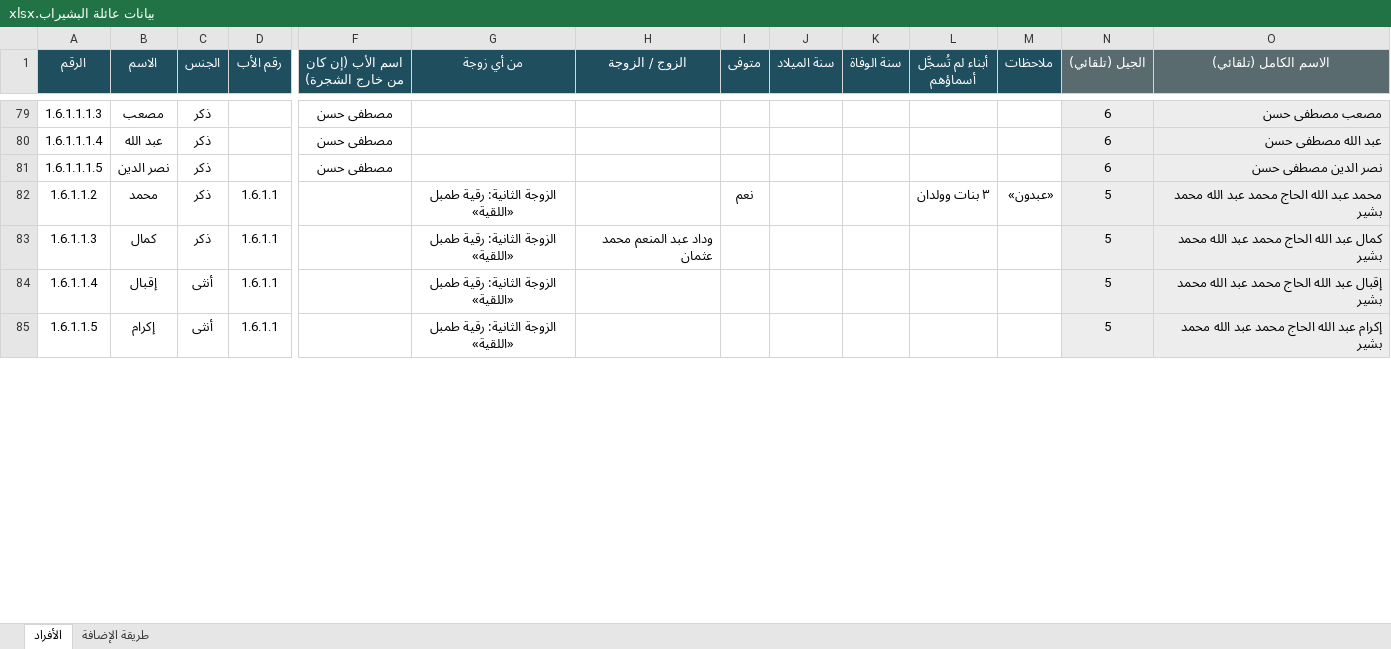
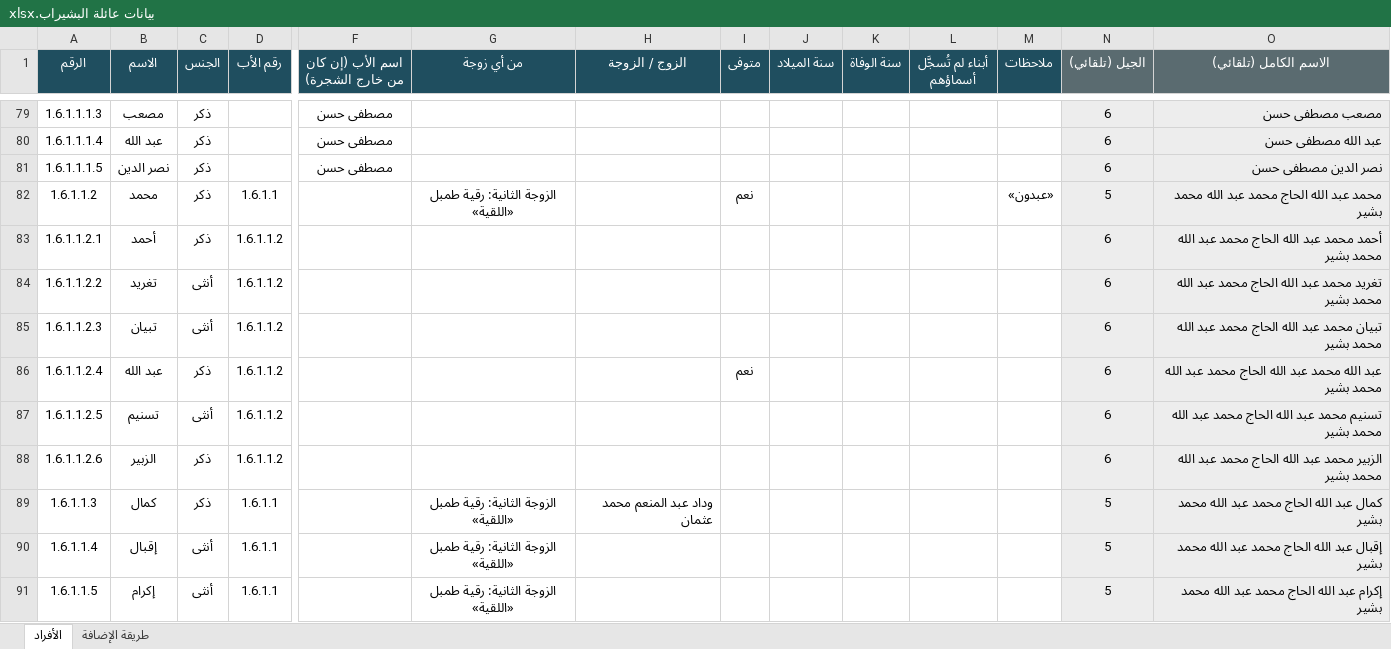
Before and after one commit to abdulhadibasheer11-debug/bashirab-family, an Excel workbook: source/بيانات عائلة البشيراب.xlsx, sheet الأفراد, drawn as a sheet; only a part is shown, gaps mark what is left out; values as stored, in another font and other column widths than the file's, no borders; rows hold the shown columns only; the diff covers the shown part only; the diff names each change by its address in the sheet, - before the commit and + after, or states it on an @@ line.

```diff
--- a/source/بيانات عائلة البشيراب.xlsx (sheet الأفراد)
+++ b/source/بيانات عائلة البشيراب.xlsx (sheet الأفراد)
-L82 (أبناء لم تُسجَّل أسماؤهم): ٣ بنات وولدان
+L82 (أبناء لم تُسجَّل أسماؤهم): (empty)
+row 83: 1.6.1.1.2.1 | أحمد | ذكر | 1.6.1.1.2 |  |  |  |  |  |  |  |  | 6 | أحمد محمد عبد الله الحاج محمد عبد الله محمد بشير
+row 84: 1.6.1.1.2.2 | تغريد | أنثى | 1.6.1.1.2 |  |  |  |  |  |  |  |  | 6 | تغريد محمد عبد الله الحاج محمد عبد الله محمد بشير
+row 85: 1.6.1.1.2.3 | تبيان | أنثى | 1.6.1.1.2 |  |  |  |  |  |  |  |  | 6 | تبيان محمد عبد الله الحاج محمد عبد الله محمد بشير
+row 86: 1.6.1.1.2.4 | عبد الله | ذكر | 1.6.1.1.2 |  |  |  | نعم |  |  |  |  | 6 | عبد الله محمد عبد الله الحاج محمد عبد الله محمد بشير
+row 87: 1.6.1.1.2.5 | تسنيم | أنثى | 1.6.1.1.2 |  |  |  |  |  |  |  |  | 6 | تسنيم محمد عبد الله الحاج محمد عبد الله محمد بشير
+row 88: 1.6.1.1.2.6 | الزبير | ذكر | 1.6.1.1.2 |  |  |  |  |  |  |  |  | 6 | الزبير محمد عبد الله الحاج محمد عبد الله محمد بشير
```
Also changed, not shown: 4 added rows and 1 edited cell elsewhere in this sheet, formulas that keep their value, 5 other files.
